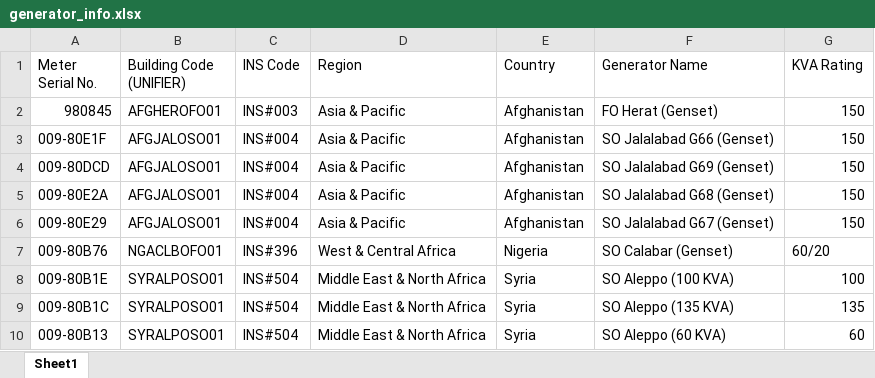
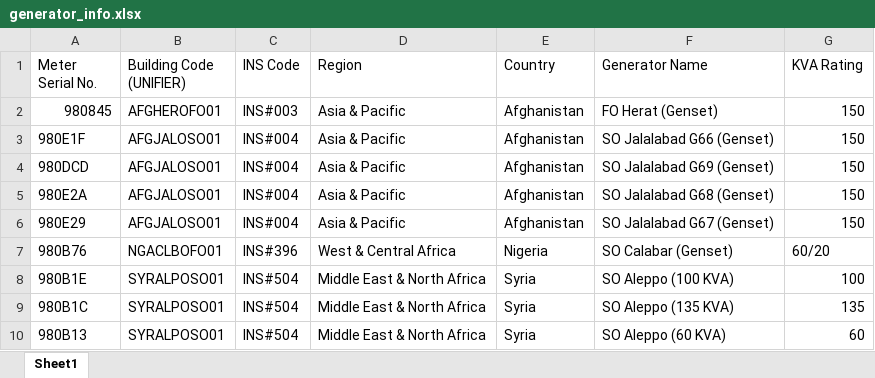
Before and after one commit to unhcr-smh/misc_code, an Excel workbook: LOR-EOR/generator_info.xlsx, sheet Sheet1, drawn as a sheet; values as stored, in another font and other column widths than the file's, no borders; the diff names each change by its address in the sheet, - before the commit and + after, or states it on an @@ line.

Commit message:
Update generator_info.xlsx spreadsheet Always calc LOR, and improve SQL

```diff
--- a/LOR-EOR/generator_info.xlsx (sheet Sheet1)
+++ b/LOR-EOR/generator_info.xlsx (sheet Sheet1)
-A3 (Meter Serial No.): 009-80E1F
+A3 (Meter Serial No.): 980E1F
-A4 (Meter Serial No.): 009-80DCD
+A4 (Meter Serial No.): 980DCD
-A5 (Meter Serial No.): 009-80E2A
+A5 (Meter Serial No.): 980E2A
-A6 (Meter Serial No.): 009-80E29
+A6 (Meter Serial No.): 980E29
-A7 (Meter Serial No.): 009-80B76
+A7 (Meter Serial No.): 980B76
-A8 (Meter Serial No.): 009-80B1E
+A8 (Meter Serial No.): 980B1E
-A9 (Meter Serial No.): 009-80B1C
+A9 (Meter Serial No.): 980B1C
-A10 (Meter Serial No.): 009-80B13
+A10 (Meter Serial No.): 980B13
```
Also changed, not shown: 2 other files.
